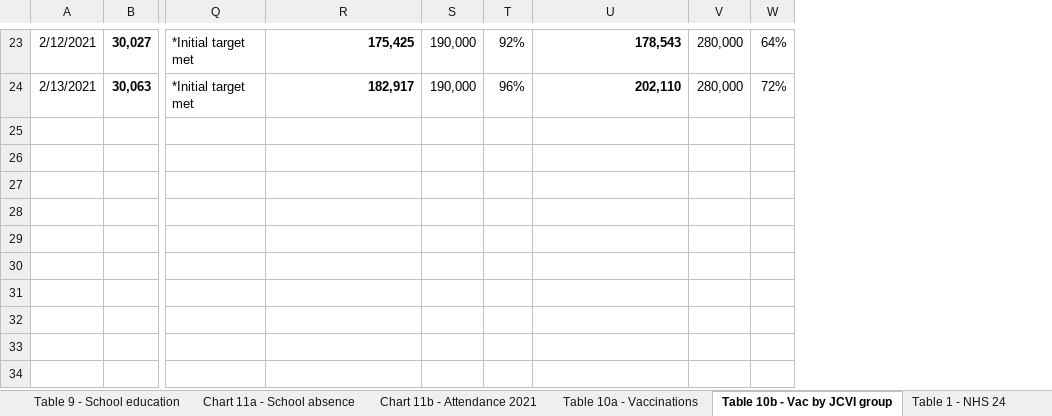
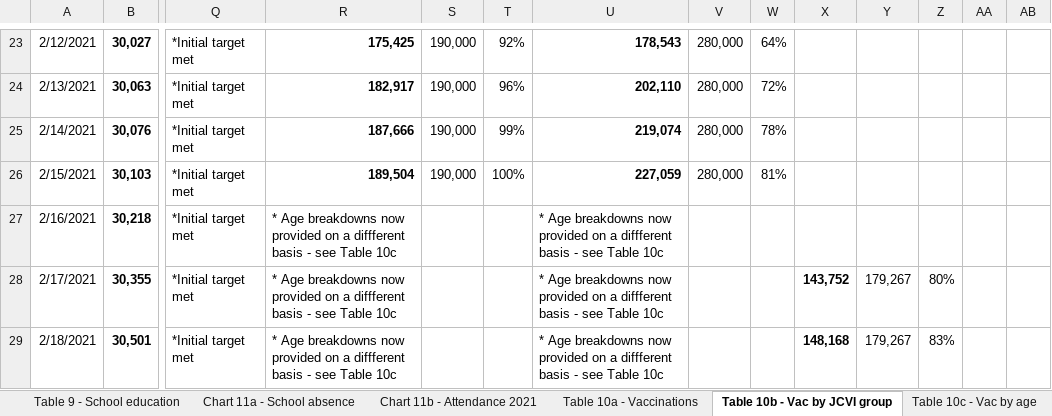
Before and after one commit to kerrmcintosh/east_lothian_covid, an Excel workbook: data/trends.xlsx, sheet Table 10b - Vac by JCVI group, drawn as a sheet; only a part is shown, gaps mark what is left out; values as stored, in another font and other column widths than the file's, no borders; charts and pictures not drawn; rows hold the shown columns only; the diff covers the shown part only; the diff names each change by its address in the sheet, - before the commit and + after, or states it on an @@ line.

```diff
--- a/data/trends.xlsx (sheet Table 10b - Vac by JCVI group)
+++ b/data/trends.xlsx (sheet Table 10b - Vac by JCVI group)
+sheet tab: Table 10c - Vac by age
+column X, empty
+column Y, empty
+column Z, empty
+column AA, empty
+column AB, empty
+row 25: 2/14/2021 | 30,076 | *Initial target met | 187,666 | 190,000 | 99% | 219,074 | 280,000 | 78%
+row 26: 2/15/2021 | 30,103 | *Initial target met | 189,504 | 190,000 | 100% | 227,059 | 280,000 | 81%
+row 27: 2/16/2021 | 30,218 | *Initial target met | * Age breakdowns now provided on a diffferent basis - see Table 10c |  |  | * Age breakdowns now provided on a diffferent basis - see Table 10c
+row 28: 2/17/2021 | 30,355 | *Initial target met | * Age breakdowns now provided on a diffferent basis - see Table 10c |  |  | * Age breakdowns now provided on a diffferent basis - see Table 10c |  |  | 143,752 | 179,267 | 80%
+row 29: 2/18/2021 | 30,501 | *Initial target met | * Age breakdowns now provided on a diffferent basis - see Table 10c |  |  | * Age breakdowns now provided on a diffferent basis - see Table 10c |  |  | 148,168 | 179,267 | 83%
```
Also changed, not shown: 5 added rows elsewhere in this sheet, sheet Table 5 - Testing, sheet Table 9 - School education, sheet Table 2 - Hospital Care, sheet Table 10a - Vaccinations, sheet Table 8 - Deaths, sheet Table 7a - Care Homes (Cases), 5 more sheets, other sheet tabs, charts or pictures, 8 other files.
